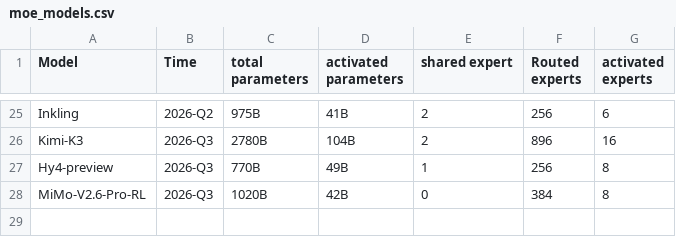
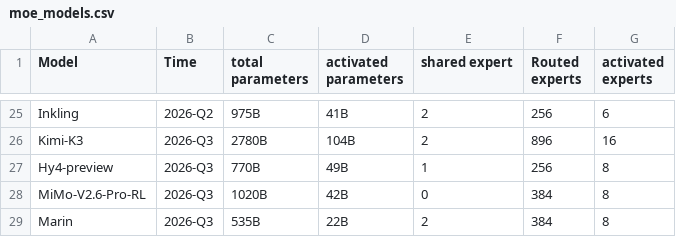
Before and after one commit to MaoSong2022/MaoSong2022.github.io, a CSV file: src/assets/data/moe_models.csv, drawn as a sheet; only a part is shown, gaps mark what is left out.

Commit message:
feat: add Marin model details to tech report and update models list

```diff
--- a/src/assets/data/moe_models.csv
+++ b/src/assets/data/moe_models.csv
@@ -28 +28,2 @@ Hy4-preview,2026-Q3,770B,49B,1,256,8
 MiMo-V2.6-Pro-RL,2026-Q3,1020B,42B,0,384,8
+Marin,2026-Q3,535B,22B,2,384,8
```
Also changed, not shown: 1 other file.
